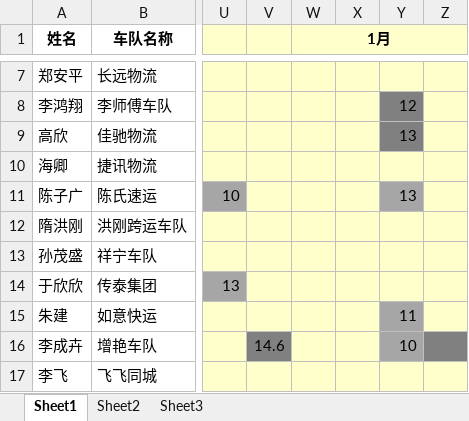
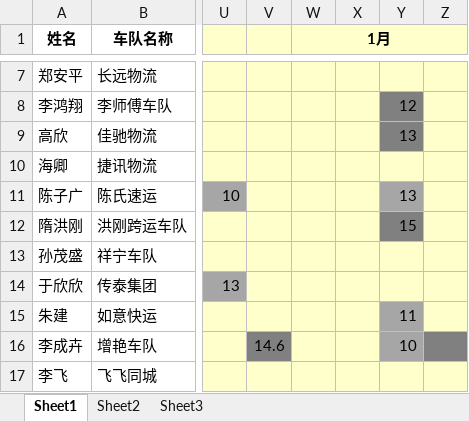
Before and after one commit to roadstoneydd/ydd, an Excel workbook: 财务/流水.xlsx, sheet Sheet1, drawn as a sheet; only a part is shown, gaps mark what is left out; values as stored, in another font and other column widths than the file's, no borders; the diff names each change by its address in the sheet, - before the commit and + after, or states it on an @@ line.

Commit message:
11.26

```diff
--- a/财务/流水.xlsx (sheet Sheet1)
+++ b/财务/流水.xlsx (sheet Sheet1)
-Y12: (empty)
+Y12: 15
-Y12 fill: #FFFFCC
+Y12 fill: #808080
```
